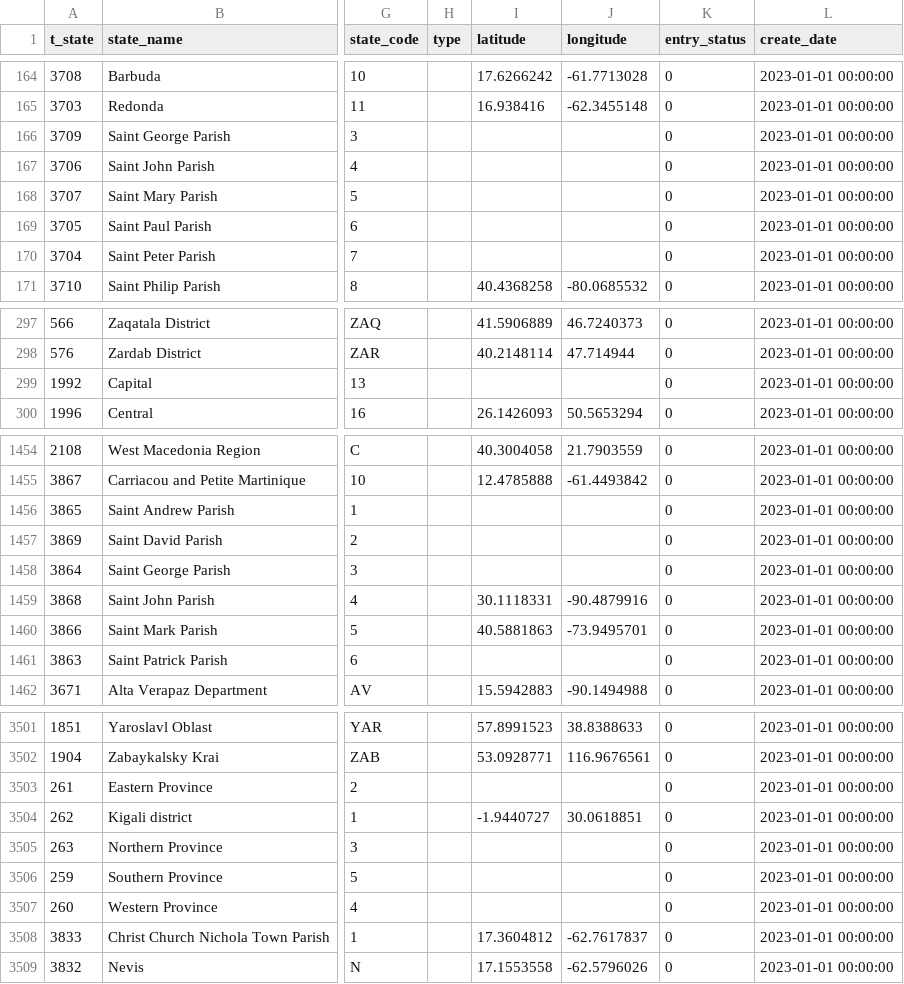
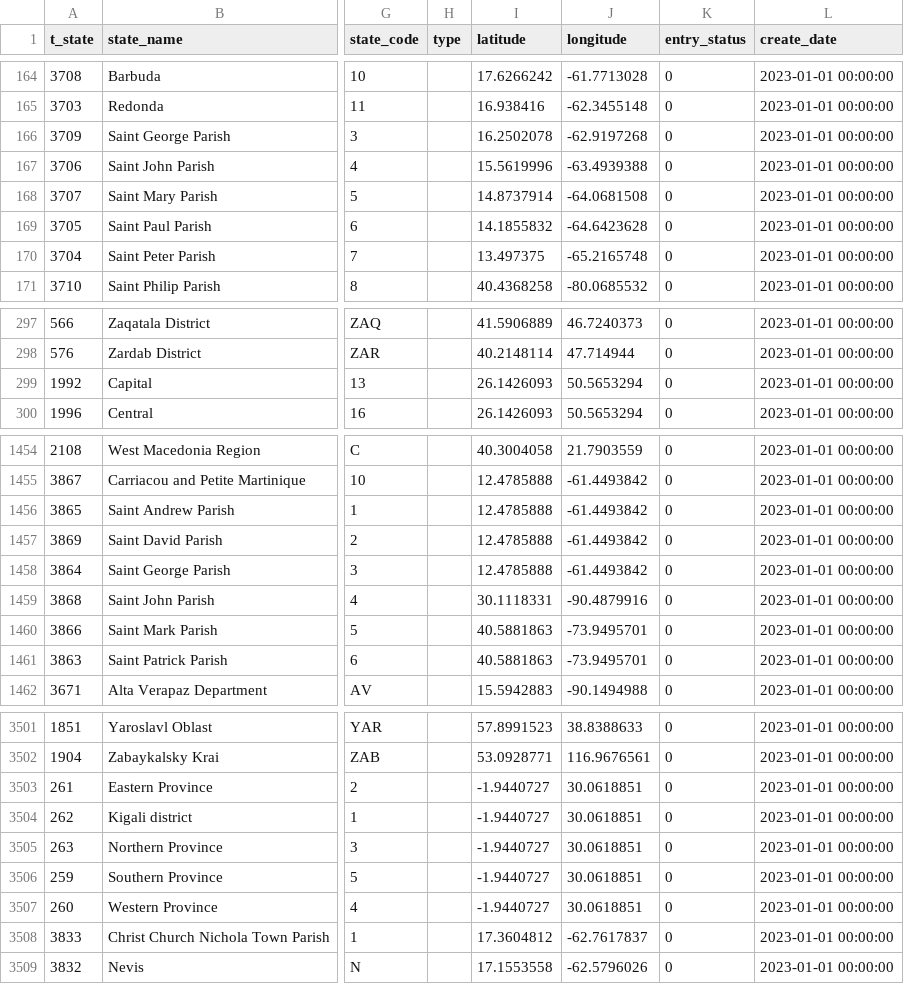
Before and after one commit to TCS2211194M1/Antares_project, a CSV file: tablas/t_state.csv, drawn as a sheet; only a part is shown, gaps mark what is left out; the diff covers the shown part only; the diff names each change by its address in the sheet, - before the commit and + after, or states it on an @@ line.

```diff
--- a/tablas/t_state.csv
+++ b/tablas/t_state.csv
-I166 (latitude): (empty)
+I166 (latitude): 16.2502078
-J166 (longitude): (empty)
+J166 (longitude): -62.9197268
-I167 (latitude): (empty)
+I167 (latitude): 15.5619996
-J167 (longitude): (empty)
+J167 (longitude): -63.4939388
-I168 (latitude): (empty)
+I168 (latitude): 14.8737914
-J168 (longitude): (empty)
+J168 (longitude): -64.0681508
-I169 (latitude): (empty)
+I169 (latitude): 14.1855832
-J169 (longitude): (empty)
+J169 (longitude): -64.6423628
-I170 (latitude): (empty)
+I170 (latitude): 13.497375
-J170 (longitude): (empty)
+J170 (longitude): -65.2165748
-I299 (latitude): (empty)
+I299 (latitude): 26.1426093
-J299 (longitude): (empty)
+J299 (longitude): 50.5653294
-I1456:I1458 (latitude): (empty)
+I1456:I1458 (latitude): 12.4785888
-J1456:J1458 (longitude): (empty)
+J1456:J1458 (longitude): -61.4493842
-I1461 (latitude): (empty)
+I1461 (latitude): 40.5881863
-J1461 (longitude): (empty)
+J1461 (longitude): -73.9495701
-I3503 (latitude): (empty)
+I3503 (latitude): -1.9440727
-J3503 (longitude): (empty)
+J3503 (longitude): 30.0618851
-I3505:I3507 (latitude): (empty)
+I3505:I3507 (latitude): -1.9440727
-J3505:J3507 (longitude): (empty)
+J3505:J3507 (longitude): 30.0618851
```
Also changed, not shown: 110 edited cells elsewhere in this file, tablas/c_Municipio.csv.
